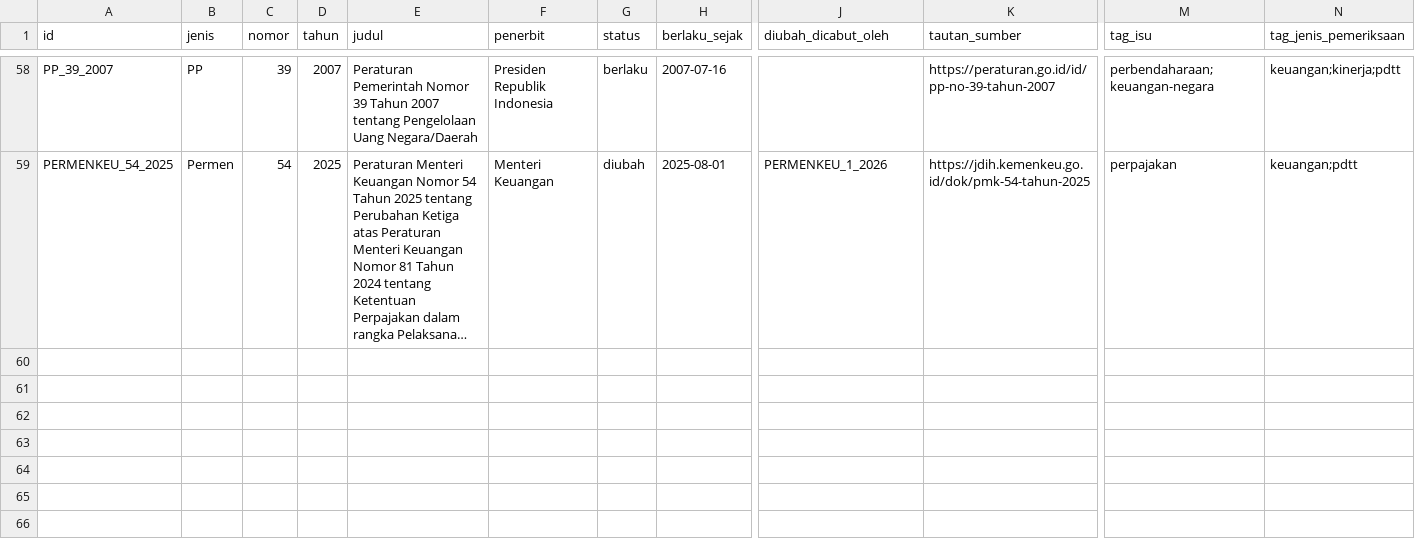
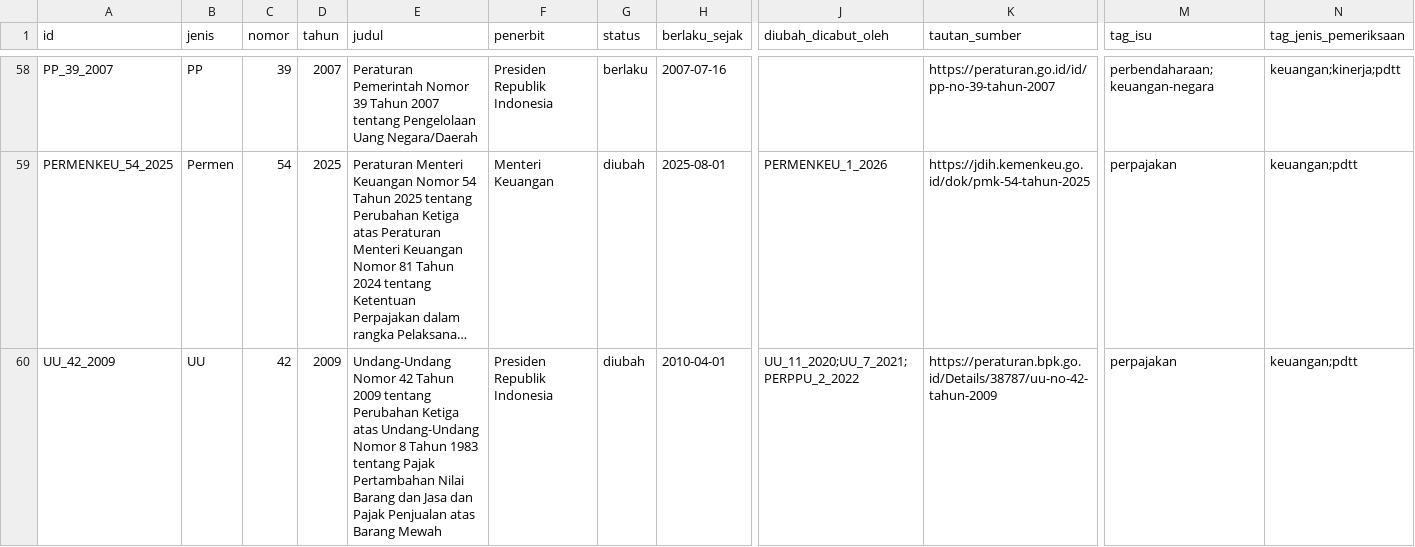
Before and after one commit to primaditra/korpus-pusat, a CSV file: katalog.csv, drawn as a sheet; only a part is shown, gaps mark what is left out; long unchanged cells end in …; rows hold the shown columns only; the diff names each change by its address in the sheet, - before the commit and + after, or states it on an @@ line.

```diff
--- a/katalog.csv
+++ b/katalog.csv
+row 60: UU_42_2009 | UU | 42 | 2009 | Undang-Undang Nomor 42 Tahun 2009 tentang Perubahan Ketiga atas Undang-Undang Nomor 8 Tahun 1983 tentang Pajak Pertambahan Nilai Barang dan Jasa dan Pajak Penjualan atas Barang Mewah | Presiden Republik Indonesia | diubah | 2010-04-01 | UU_11_2020;UU_7_2021;PERPPU_2_2022 | https://peraturan.bpk.go.id/Details/38787/uu-no-42-tahun-2009 | perpajakan | keuangan;pdtt
```
Also changed, not shown: 1 other file.
